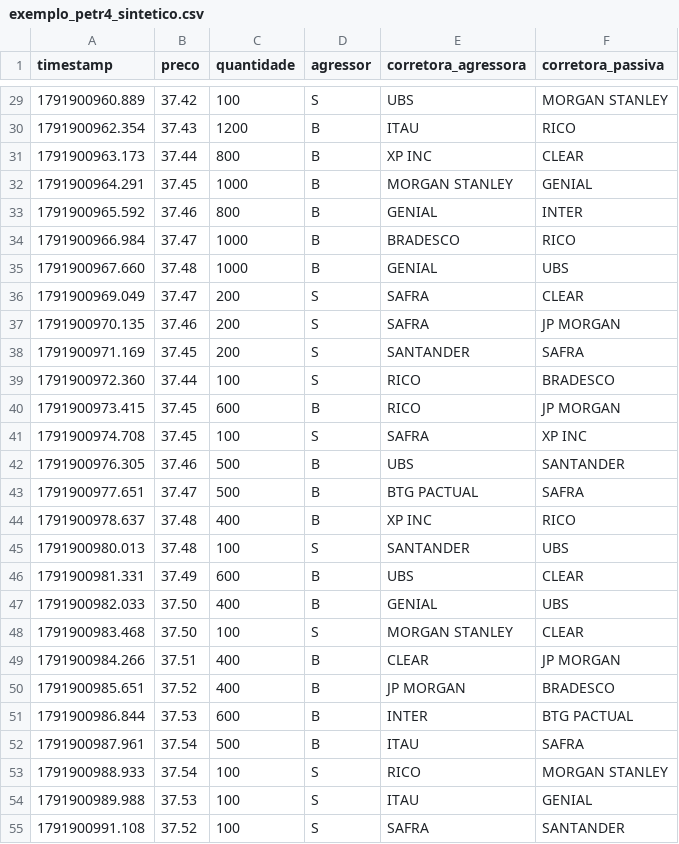
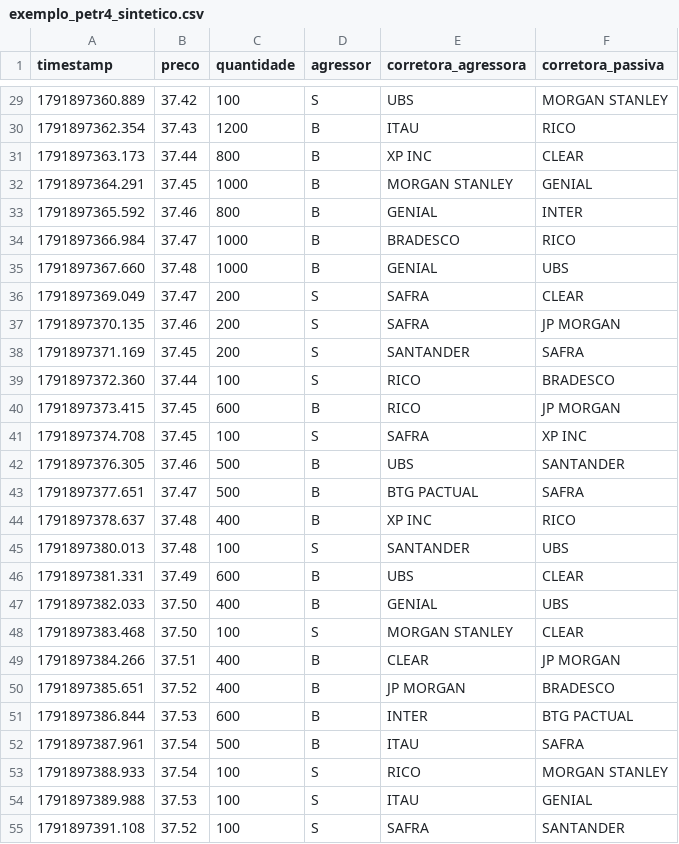
Before and after one commit to leandrosales-lab/fluxo-server-site, a CSV file: dados/exemplo_petr4_sintetico.csv, drawn as a sheet; only a part is shown, gaps mark what is left out; the diff covers the shown part only.

```diff
--- a/dados/exemplo_petr4_sintetico.csv
+++ b/dados/exemplo_petr4_sintetico.csv
@@ -29,27 +29,27 @@ timestamp,preco,quantidade,agressor,corretora_agressora,corretora_passiva
-1791900960.889,37.42,100,S,UBS,MORGAN STANLEY
-1791900962.354,37.43,1200,B,ITAU,RICO
-1791900963.173,37.44,800,B,XP INC,CLEAR
-1791900964.291,37.45,1000,B,MORGAN STANLEY,GENIAL
-1791900965.592,37.46,800,B,GENIAL,INTER
-1791900966.984,37.47,1000,B,BRADESCO,RICO
-1791900967.660,37.48,1000,B,GENIAL,UBS
-1791900969.049,37.47,200,S,SAFRA,CLEAR
-1791900970.135,37.46,200,S,SAFRA,JP MORGAN
-1791900971.169,37.45,200,S,SANTANDER,SAFRA
-1791900972.360,37.44,100,S,RICO,BRADESCO
-1791900973.415,37.45,600,B,RICO,JP MORGAN
-1791900974.708,37.45,100,S,SAFRA,XP INC
-1791900976.305,37.46,500,B,UBS,SANTANDER
-1791900977.651,37.47,500,B,BTG PACTUAL,SAFRA
-1791900978.637,37.48,400,B,XP INC,RICO
-1791900980.013,37.48,100,S,SANTANDER,UBS
-1791900981.331,37.49,600,B,UBS,CLEAR
-1791900982.033,37.50,400,B,GENIAL,UBS
-1791900983.468,37.50,100,S,MORGAN STANLEY,CLEAR
-1791900984.266,37.51,400,B,CLEAR,JP MORGAN
-1791900985.651,37.52,400,B,JP MORGAN,BRADESCO
-1791900986.844,37.53,600,B,INTER,BTG PACTUAL
-1791900987.961,37.54,500,B,ITAU,SAFRA
-1791900988.933,37.54,100,S,RICO,MORGAN STANLEY
-1791900989.988,37.53,100,S,ITAU,GENIAL
-1791900991.108,37.52,100,S,SAFRA,SANTANDER
+1791897360.889,37.42,100,S,UBS,MORGAN STANLEY
+1791897362.354,37.43,1200,B,ITAU,RICO
+1791897363.173,37.44,800,B,XP INC,CLEAR
+1791897364.291,37.45,1000,B,MORGAN STANLEY,GENIAL
+1791897365.592,37.46,800,B,GENIAL,INTER
+1791897366.984,37.47,1000,B,BRADESCO,RICO
+1791897367.660,37.48,1000,B,GENIAL,UBS
+1791897369.049,37.47,200,S,SAFRA,CLEAR
+1791897370.135,37.46,200,S,SAFRA,JP MORGAN
+1791897371.169,37.45,200,S,SANTANDER,SAFRA
+1791897372.360,37.44,100,S,RICO,BRADESCO
+1791897373.415,37.45,600,B,RICO,JP MORGAN
+1791897374.708,37.45,100,S,SAFRA,XP INC
+1791897376.305,37.46,500,B,UBS,SANTANDER
+1791897377.651,37.47,500,B,BTG PACTUAL,SAFRA
+1791897378.637,37.48,400,B,XP INC,RICO
+1791897380.013,37.48,100,S,SANTANDER,UBS
+1791897381.331,37.49,600,B,UBS,CLEAR
+1791897382.033,37.50,400,B,GENIAL,UBS
+1791897383.468,37.50,100,S,MORGAN STANLEY,CLEAR
+1791897384.266,37.51,400,B,CLEAR,JP MORGAN
+1791897385.651,37.52,400,B,JP MORGAN,BRADESCO
+1791897386.844,37.53,600,B,INTER,BTG PACTUAL
+1791897387.961,37.54,500,B,ITAU,SAFRA
+1791897388.933,37.54,100,S,RICO,MORGAN STANLEY
+1791897389.988,37.53,100,S,ITAU,GENIAL
+1791897391.108,37.52,100,S,SAFRA,SANTANDER
```
Also changed, not shown: 105 edited cells elsewhere in this file, 7 other files.
